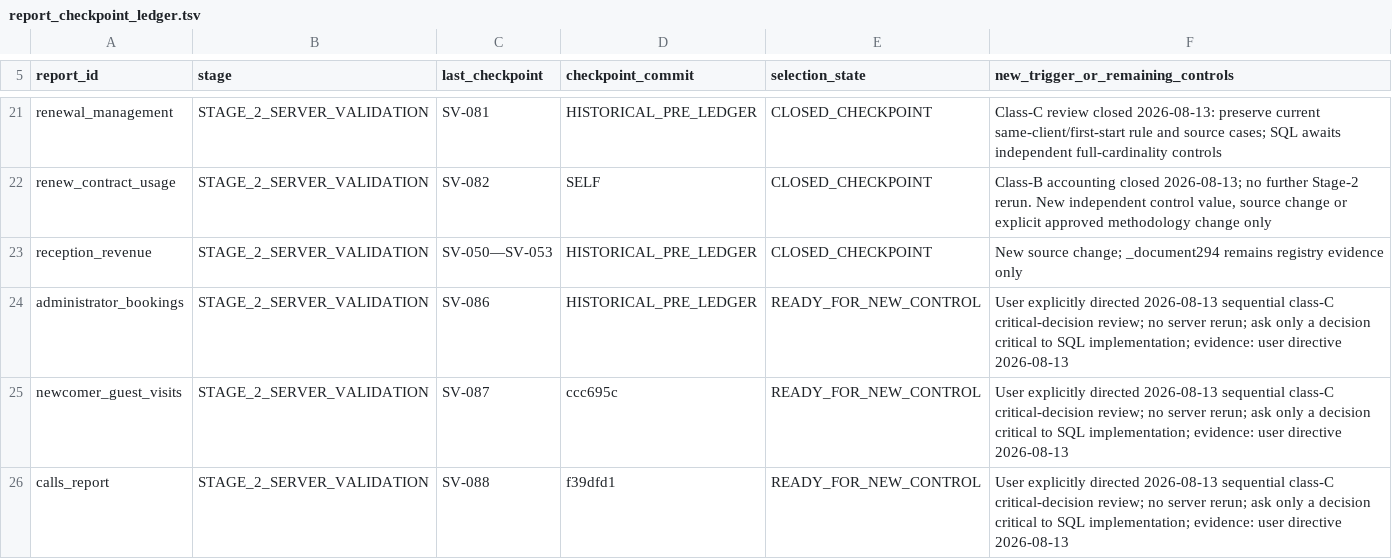
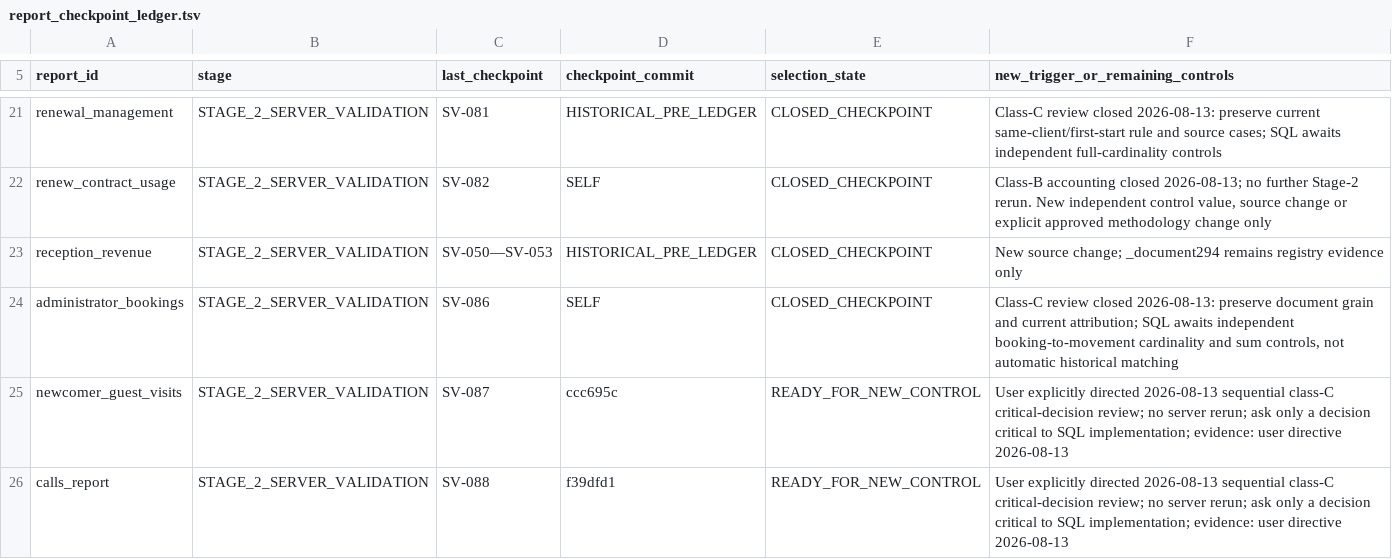
Before and after one commit to ilvkalinin/1c_to_powerBi, a TSV file: .agents/report_checkpoint_ledger.tsv, drawn as a sheet; only a part is shown, gaps mark what is left out.

Commit message:
docs(administrator-bookings): account class-c boundary

```diff
--- a/.agents/report_checkpoint_ledger.tsv
+++ b/.agents/report_checkpoint_ledger.tsv
@@ -23,3 +23,3 @@ renew_contract_usage	STAGE_2_SERVER_VALIDATION	SV-082	SELF	CLOSED_CHECKPOINT	Cla
 reception_revenue	STAGE_2_SERVER_VALIDATION	SV-050—SV-053	HISTORICAL_PRE_LEDGER	CLOSED_CHECKPOINT	New source change; _document294 remains registry evidence only
-administrator_bookings	STAGE_2_SERVER_VALIDATION	SV-086	HISTORICAL_PRE_LEDGER	READY_FOR_NEW_CONTROL	User explicitly directed 2026-08-13 sequential class-C critical-decision review; no server rerun; ask only a decision critical to SQL implementation; evidence: user directive 2026-08-13
+administrator_bookings	STAGE_2_SERVER_VALIDATION	SV-086	SELF	CLOSED_CHECKPOINT	Class-C review closed 2026-08-13: preserve document grain and current attribution; SQL awaits independent booking-to-movement cardinality and sum controls, not automatic historical matching
 newcomer_guest_visits	STAGE_2_SERVER_VALIDATION	SV-087	ccc695c	READY_FOR_NEW_CONTROL	User explicitly directed 2026-08-13 sequential class-C critical-decision review; no server rerun; ask only a decision critical to SQL implementation; evidence: user directive 2026-08-13
```
Also changed, not shown: .agents/active_package.tsv, 2 other files.
